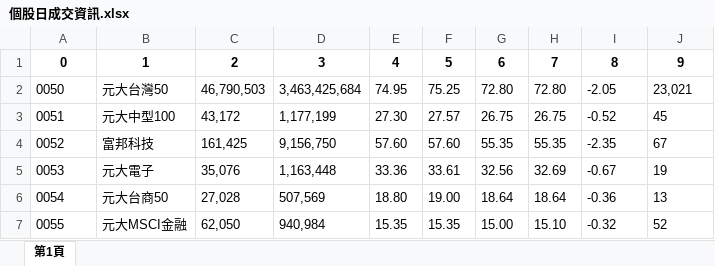
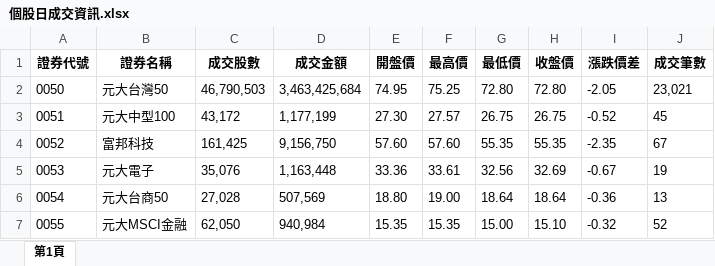
Before and after one commit to mixcat2004/2025_0503_school, an Excel workbook: lesson10/個股日成交資訊.xlsx, sheet 第1頁, drawn as a sheet; only a part is shown; values as stored, in another font and other column widths than the file's, no borders; removed rows and columns are numbered as before the commit, all else as after; the diff names each change by its address in the sheet, - before the commit and + after, or states it on an @@ line.

Commit message:
lesson10

```diff
--- a/lesson10/個股日成交資訊.xlsx (sheet 第1頁)
+++ b/lesson10/個股日成交資訊.xlsx (sheet 第1頁)
-row 1: 0 | 1 | 2 | 3 | 4 | 5 | 6 | 7 | 8 | 9
+row 1: 證券代號 | 證券名稱 | 成交股數 | 成交金額 | 開盤價 | 最高價 | 最低價 | 收盤價 | 漲跌價差 | 成交筆數
```
